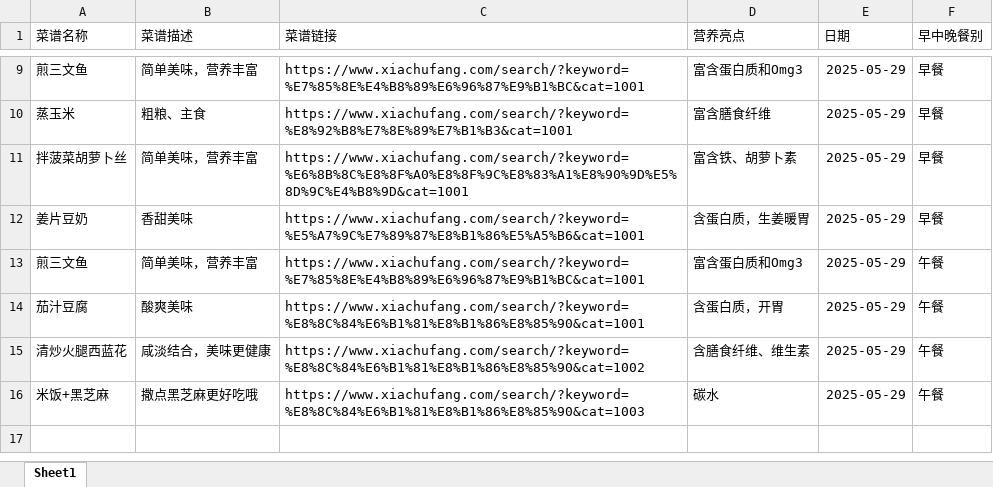
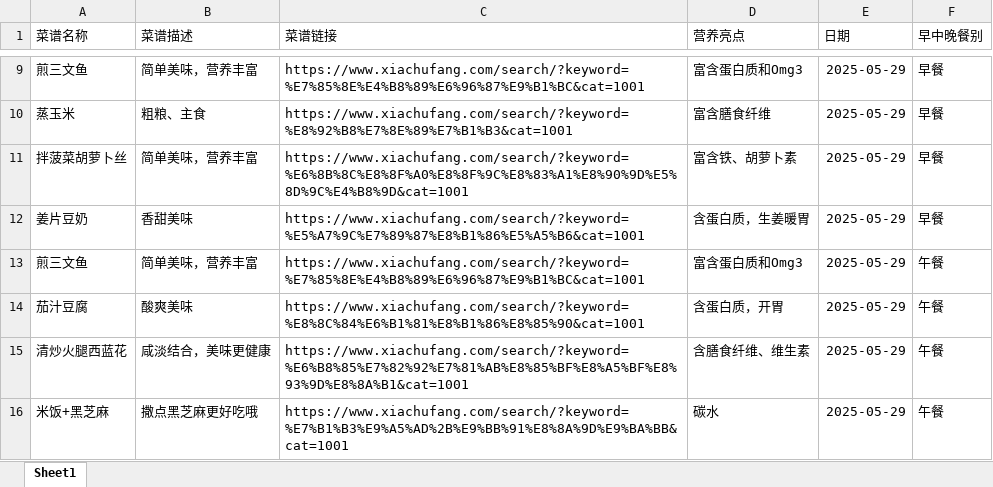
Before and after one commit to bingfengphyl/recipe, an Excel workbook: 猪娃家的食谱记录.xlsx, sheet Sheet1, drawn as a sheet; only a part is shown, gaps mark what is left out; values as stored, in another font and other column widths than the file's, no borders; the diff names each change by its address in the sheet, - before the commit and + after, or states it on an @@ line.

```diff
--- a/猪娃家的食谱记录.xlsx (sheet Sheet1)
+++ b/猪娃家的食谱记录.xlsx (sheet Sheet1)
-C15 (菜谱链接): https://www.xiachufang.com/search/?keyword=%E8%8C%84%E6%B1%81%E8%B1%86%E8%85%90&cat=1002
+C15 (菜谱链接): https://www.xiachufang.com/search/?keyword=%E6%B8%85%E7%82%92%E7%81%AB%E8%85%BF%E8%A5%BF%E8%93%9D%E8%8A%B1&cat=1001
-C16 (菜谱链接): https://www.xiachufang.com/search/?keyword=%E8%8C%84%E6%B1%81%E8%B1%86%E8%85%90&cat=1003
+C16 (菜谱链接): https://www.xiachufang.com/search/?keyword=%E7%B1%B3%E9%A5%AD%2B%E9%BB%91%E8%8A%9D%E9%BA%BB&cat=1001
```
Also changed, not shown: 1 other file.
